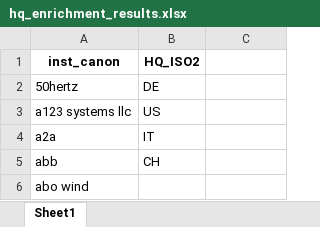
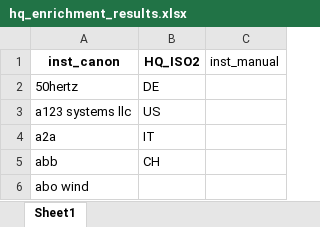
Before and after one commit to benmcwilliams/tuone-core, an Excel workbook: reconcile/src/hq_enrichment_results.xlsx, sheet Sheet1, drawn as a sheet; only a part is shown; values as stored, in another font and other column widths than the file's, no borders; the diff names each change by its address in the sheet, - before the commit and + after, or states it on an @@ line.

```diff
--- a/reconcile/src/hq_enrichment_results.xlsx (sheet Sheet1)
+++ b/reconcile/src/hq_enrichment_results.xlsx (sheet Sheet1)
-C1: (empty)
+C1: inst_manual
```
Also changed, not shown: reconcile/storage/input/zev_og_clean.xlsx, 24 other files.
